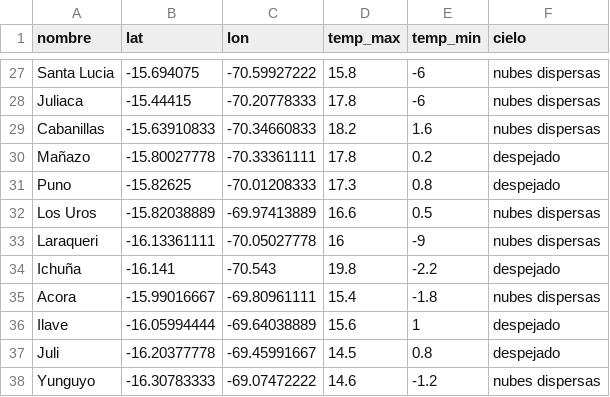
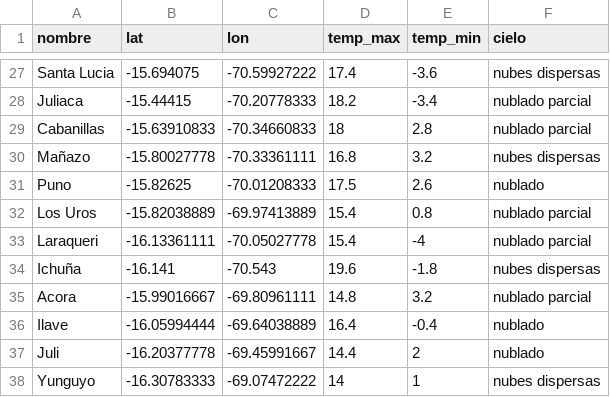
Before and after one commit to senamhi-dz13/filecsv, a CSV file: reporte_diar.csv, drawn as a sheet; only a part is shown, gaps mark what is left out; the diff covers the shown part only; the diff names each change by its address in the sheet, - before the commit and + after, or states it on an @@ line.

```diff
--- a/reporte_diar.csv
+++ b/reporte_diar.csv
-D27 (temp_max): 15.8
+D27 (temp_max): 17.4
-E27 (temp_min): -6
+E27 (temp_min): -3.6
-D28 (temp_max): 17.8
+D28 (temp_max): 18.2
-E28 (temp_min): -6
+E28 (temp_min): -3.4
-F28:F29 (cielo): nubes dispersas
+F28:F29 (cielo): nublado parcial
-D29 (temp_max): 18.2
+D29 (temp_max): 18
-E29 (temp_min): 1.6
+E29 (temp_min): 2.8
-D30 (temp_max): 17.8
+D30 (temp_max): 16.8
-E30 (temp_min): 0.2
+E30 (temp_min): 3.2
-F30 (cielo): despejado
+F30 (cielo): nubes dispersas
-D31 (temp_max): 17.3
+D31 (temp_max): 17.5
-E31 (temp_min): 0.8
+E31 (temp_min): 2.6
-F31 (cielo): despejado
+F31 (cielo): nublado
-D32 (temp_max): 16.6
+D32 (temp_max): 15.4
-E32 (temp_min): 0.5
+E32 (temp_min): 0.8
-F32:F33 (cielo): nubes dispersas
+F32:F33 (cielo): nublado parcial
-D33 (temp_max): 16
+D33 (temp_max): 15.4
-E33 (temp_min): -9
+E33 (temp_min): -4
-D34 (temp_max): 19.8
+D34 (temp_max): 19.6
-E34 (temp_min): -2.2
+E34 (temp_min): -1.8
-F34 (cielo): despejado
+F34 (cielo): nubes dispersas
-D35 (temp_max): 15.4
+D35 (temp_max): 14.8
-E35 (temp_min): -1.8
+E35 (temp_min): 3.2
-F35 (cielo): nubes dispersas
+F35 (cielo): nublado parcial
-D36 (temp_max): 15.6
+D36 (temp_max): 16.4
-E36 (temp_min): 1
+E36 (temp_min): -0.4
-F36:F37 (cielo): despejado
+F36:F37 (cielo): nublado
-D37 (temp_max): 14.5
+D37 (temp_max): 14.4
-E37 (temp_min): 0.8
+E37 (temp_min): 2
-D38 (temp_max): 14.6
+D38 (temp_max): 14
-E38 (temp_min): -1.2
+E38 (temp_min): 1
```
Also changed, not shown: 77 edited cells elsewhere in this file.
